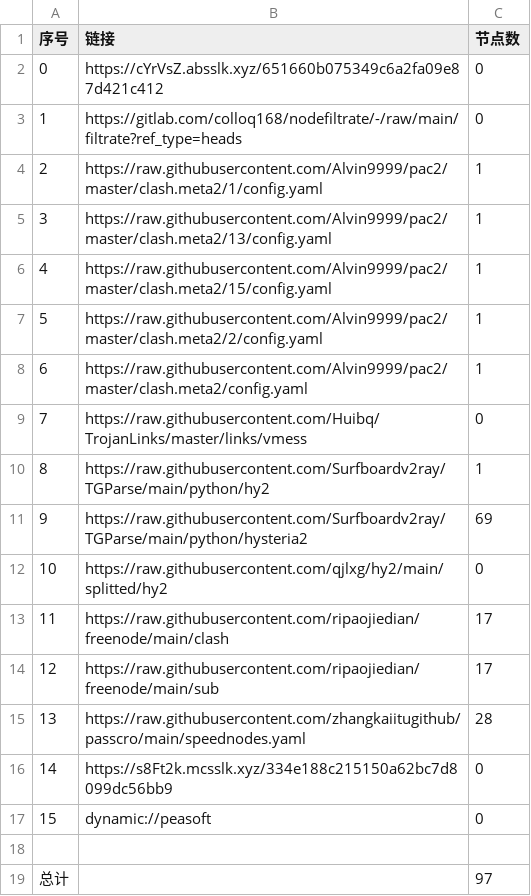
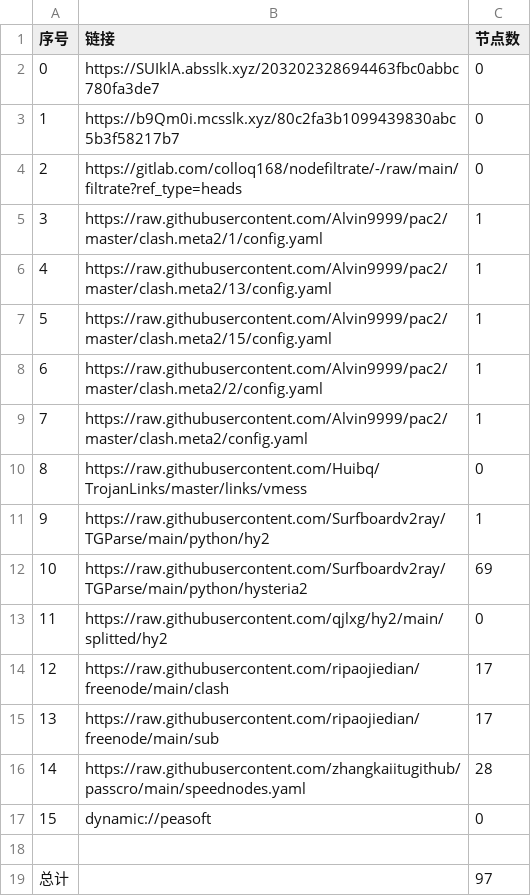
Before and after one commit to leo-qin815/AutoMergePublicNodes, a CSV file: list_result.csv, drawn as a sheet; removed rows and columns are numbered as before the commit, all else as after; the diff names each change by its address in the sheet, - before the commit and + after, or states it on an @@ line.

```diff
--- a/list_result.csv
+++ b/list_result.csv
-B2 (链接): https://cYrVsZ.absslk.xyz/651660b075349c6a2fa09e87d421c412
+B2 (链接): https://SUIklA.absslk.xyz/203202328694463fbc0abbc780fa3de7
+row 3: 1 | https://b9Qm0i.mcsslk.xyz/80c2fa3b1099439830abc5b3f58217b7 | 0
@@ column A (序号) renumbered between rows 4 and 16 @@
-row 16: 14 | https://s8Ft2k.mcsslk.xyz/334e188c215150a62bc7d8099dc56bb9 | 0
```
Also changed, not shown: 22 other files.
